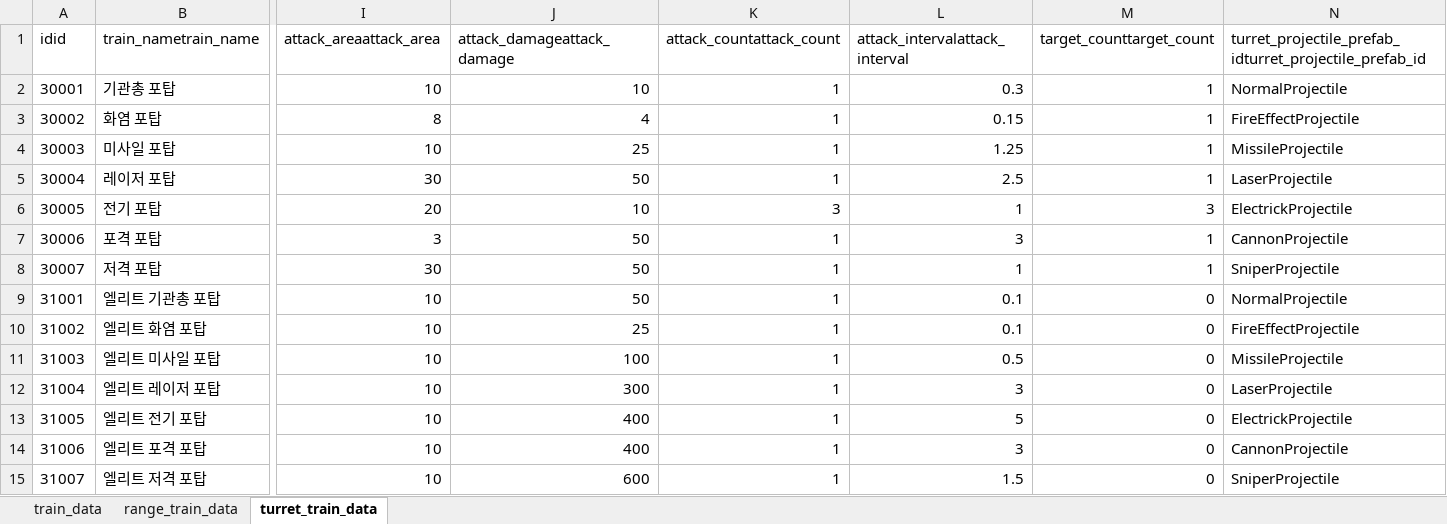
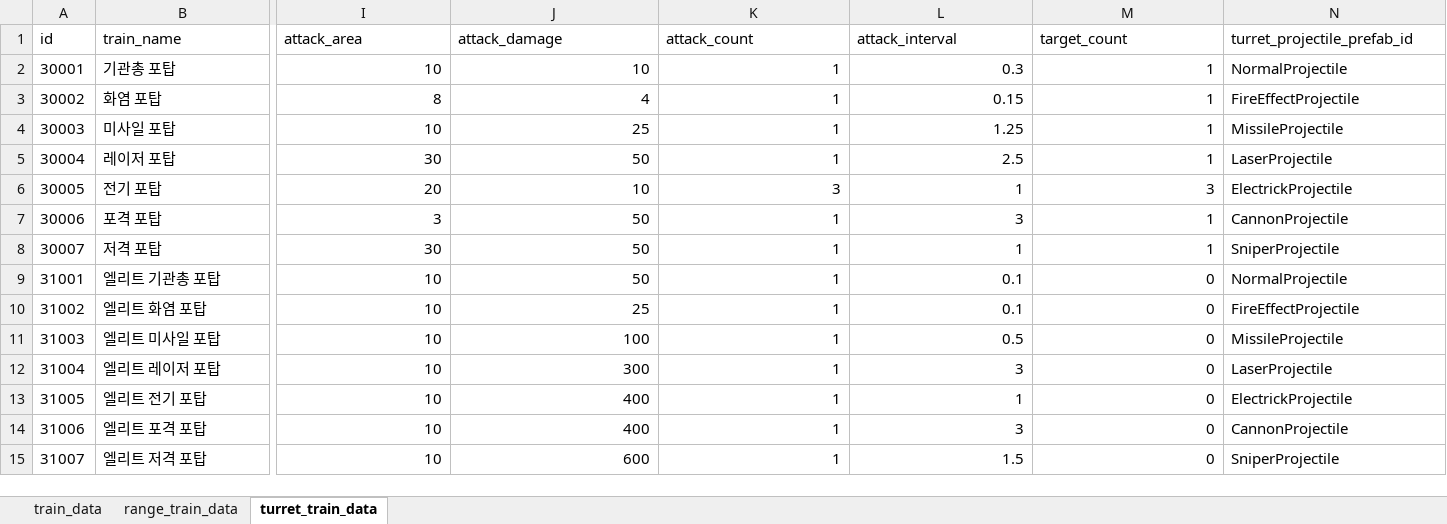
Before and after one commit to cumic06/TrainDefense, an Excel workbook: Assets/02_Resources/Data/TrainData.xlsx, sheet turret_train_data, drawn as a sheet; only a part is shown, gaps mark what is left out; values as stored, in another font and other column widths than the file's, no borders; removed rows and columns are numbered as before the commit, all else as after; rows hold the shown columns only; the diff names each change by its address in the sheet, - before the commit and + after, or states it on an @@ line.

```diff
--- a/Assets/02_Resources/Data/TrainData.xlsx (sheet turret_train_data)
+++ b/Assets/02_Resources/Data/TrainData.xlsx (sheet turret_train_data)
-row 1: idid | train_nametrain_name | attack_areaattack_area | attack_damageattack_damage | attack_countattack_count | attack_intervalattack_interval | target_counttarget_count | turret_projectile_prefab_idturret_projectile_prefab_id
+row 1: id | train_name | attack_area | attack_damage | attack_count | attack_interval | target_count | turret_projectile_prefab_id
-L13: 5
+L13: 1
```
Also changed, not shown: sheet range_train_data, sheet train_data, Assets/02_Resources/Data/ChoiceData.xlsx, Assets/02_Resources/Data/MonsterData.xlsx, 5 other files.
